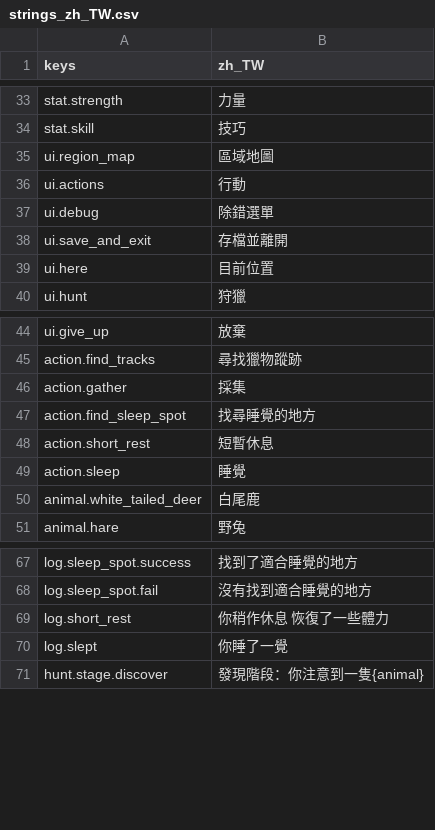
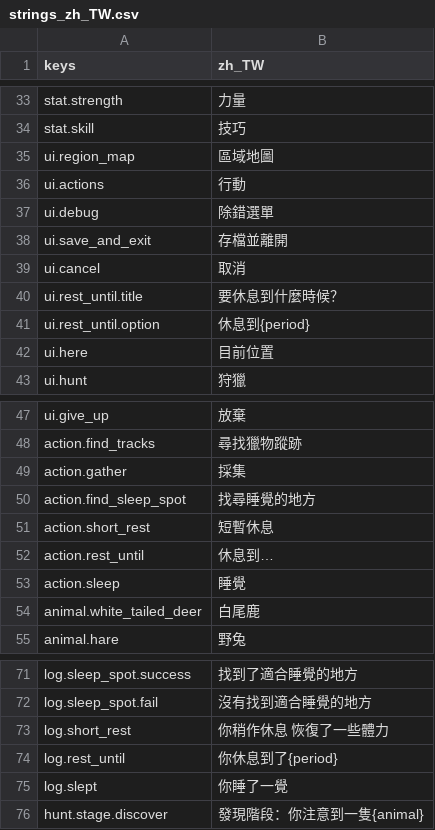
Before and after one commit to gigd123/wolf-life, a CSV file: localization/strings_zh_TW.csv, drawn as a sheet; only a part is shown, gaps mark what is left out.

```diff
--- a/localization/strings_zh_TW.csv
+++ b/localization/strings_zh_TW.csv
@@ -38,2 +38,5 @@ ui.debug,除錯選單
 ui.save_and_exit,存檔並離開
+ui.cancel,取消
+ui.rest_until.title,要休息到什麼時候？
+ui.rest_until.option,休息到{period}
 ui.here,目前位置
@@ -48,2 +51,3 @@ action.find_sleep_spot,找尋睡覺的地方
 action.short_rest,短暫休息
+action.rest_until,休息到…
 action.sleep,睡覺
@@ -69,2 +73,3 @@ log.sleep_spot.fail,沒有找到適合睡覺的地方
 log.short_rest,你稍作休息 恢復了一些體力
+log.rest_until,你休息到了{period}
 log.slept,你睡了一覺
```
Also changed, not shown: 5 other files.
